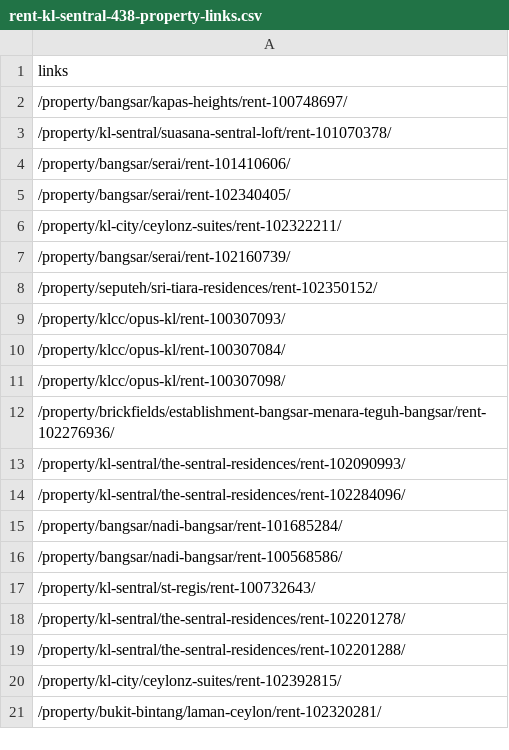
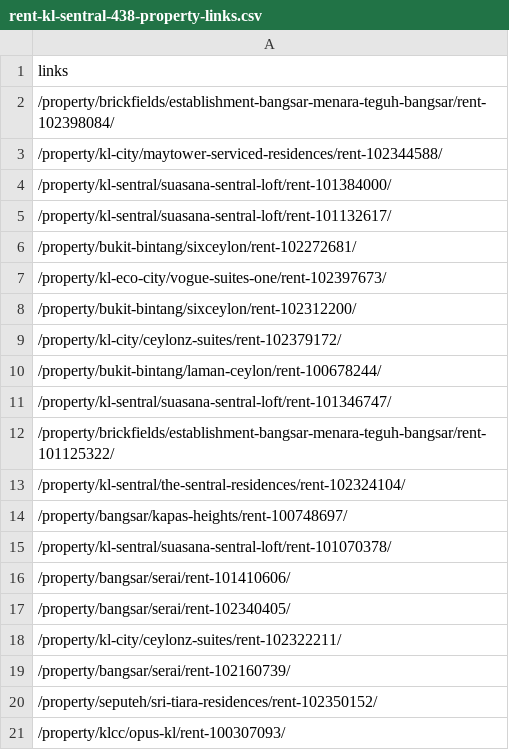
Before and after one commit to nixshal/justbuyahouse, a CSV file: rent-kl-sentral-438-property-links.csv, drawn as a sheet; removed rows and columns are numbered as before the commit, all else as after; the diff names each change by its address in the sheet, - before the commit and + after, or states it on an @@ line.

Commit message:
creating class to get links

```diff
--- a/rent-kl-sentral-438-property-links.csv
+++ b/rent-kl-sentral-438-property-links.csv
+row 2: /property/brickfields/establishment-bangsar-menara-teguh-bangsar/rent-102398084/
+row 3: /property/kl-city/maytower-serviced-residences/rent-102344588/
+row 4: /property/kl-sentral/suasana-sentral-loft/rent-101384000/
+row 5: /property/kl-sentral/suasana-sentral-loft/rent-101132617/
+row 6: /property/bukit-bintang/sixceylon/rent-102272681/
+row 7: /property/kl-eco-city/vogue-suites-one/rent-102397673/
+row 8: /property/bukit-bintang/sixceylon/rent-102312200/
+row 9: /property/kl-city/ceylonz-suites/rent-102379172/
+row 10: /property/bukit-bintang/laman-ceylon/rent-100678244/
+row 11: /property/kl-sentral/suasana-sentral-loft/rent-101346747/
+row 12: /property/brickfields/establishment-bangsar-menara-teguh-bangsar/rent-101125322/
+row 13: /property/kl-sentral/the-sentral-residences/rent-102324104/
-row 10: /property/klcc/opus-kl/rent-100307084/
-row 11: /property/klcc/opus-kl/rent-100307098/
-row 12: /property/brickfields/establishment-bangsar-menara-teguh-bangsar/rent-102276936/
-row 13: /property/kl-sentral/the-sentral-residences/rent-102090993/
-row 14: /property/kl-sentral/the-sentral-residences/rent-102284096/
-row 15: /property/bangsar/nadi-bangsar/rent-101685284/
-row 16: /property/bangsar/nadi-bangsar/rent-100568586/
-row 17: /property/kl-sentral/st-regis/rent-100732643/
-row 18: /property/kl-sentral/the-sentral-residences/rent-102201278/
-row 19: /property/kl-sentral/the-sentral-residences/rent-102201288/
-row 20: /property/kl-city/ceylonz-suites/rent-102392815/
-row 21: /property/bukit-bintang/laman-ceylon/rent-102320281/
```
Also changed, not shown: 2 other files.
